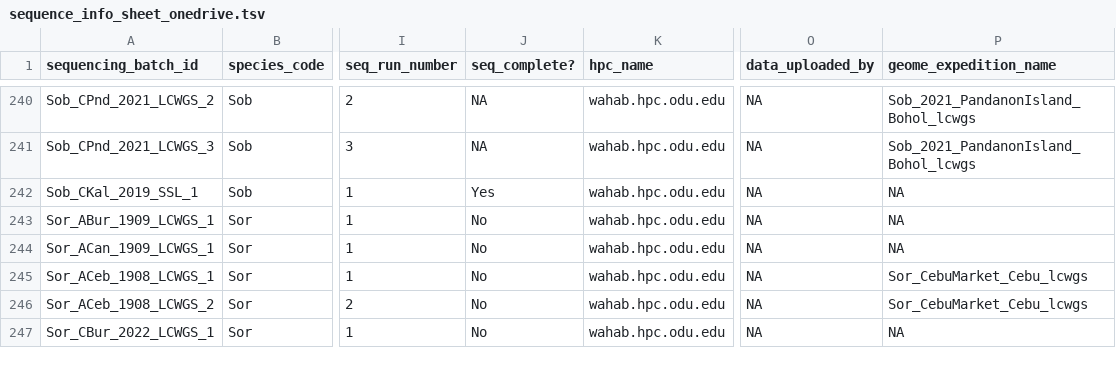
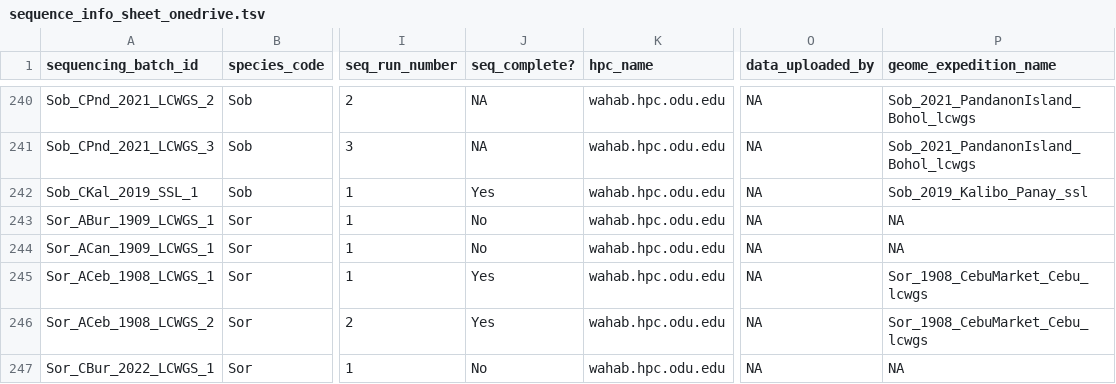
Before and after one commit to philippinespire/database_albatross_recollections, a TSV file: db_files/sequence_info_sheets/sequence_info_sheet_onedrive.tsv, drawn as a sheet; only a part is shown, gaps mark what is left out; the diff covers the shown part only; the diff names each change by its address in the sheet, - before the commit and + after, or states it on an @@ line.

```diff
--- a/db_files/sequence_info_sheets/sequence_info_sheet_onedrive.tsv
+++ b/db_files/sequence_info_sheets/sequence_info_sheet_onedrive.tsv
-P242 (geome_expedition_name): NA
+P242 (geome_expedition_name): Sob_2019_Kalibo_Panay_ssl
-J245:J246 (seq_complete?): No
+J245:J246 (seq_complete?): Yes
-P245:P246 (geome_expedition_name): Sor_CebuMarket_Cebu_lcwgs
+P245:P246 (geome_expedition_name): Sor_1908_CebuMarket_Cebu_lcwgs
```
Also changed, not shown: 1 added row and 41 edited cells elsewhere in this file, db_files/lots_sheets/lot_sheet_onedrive.tsv, db_files/sampling_sites_sheets/site_sheet_initial.tsv, 6 other files.
